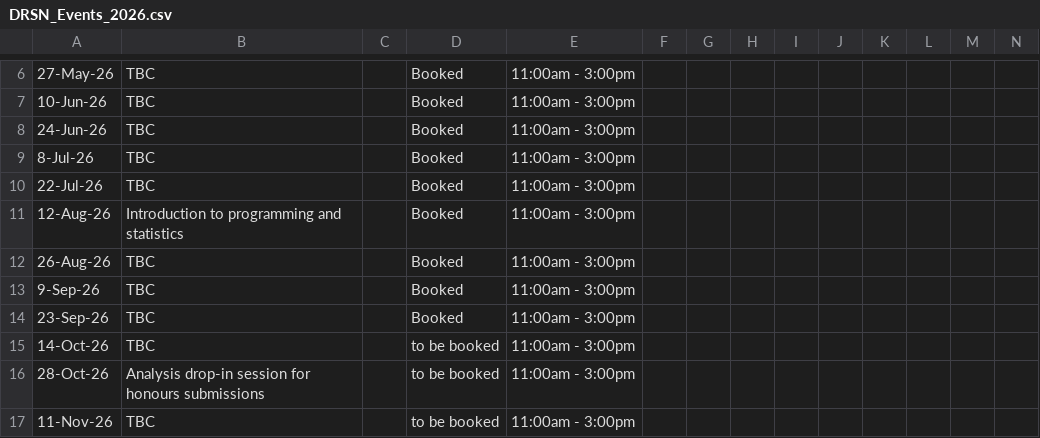
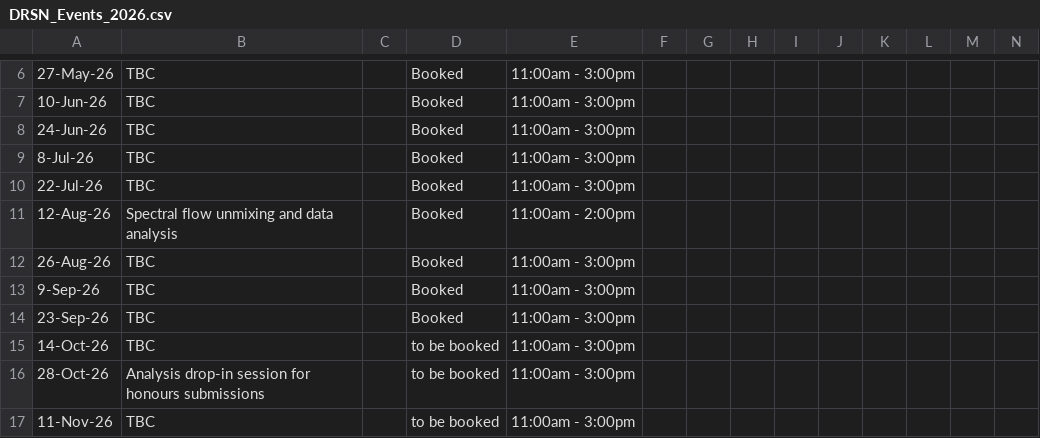
Before and after one commit to DrThomasOneil/Digital-Research-Skills-Network, a CSV file: docs/adit/DRSN_Events_2026.csv, drawn as a sheet; only a part is shown, gaps mark what is left out; the diff names each change by its address in the sheet, - before the commit and + after, or states it on an @@ line.

Commit message:
Modify DRSN events for 2026 with new entries
Updated event details including a new seminar on spectral flow unmixing and data analysis.

```diff
--- a/docs/adit/DRSN_Events_2026.csv
+++ b/docs/adit/DRSN_Events_2026.csv
-B11: Introduction to programming and statistics
+B11: Spectral flow unmixing and data analysis
-E11: 11:00am - 3:00pm
+E11: 11:00am - 2:00pm
```
